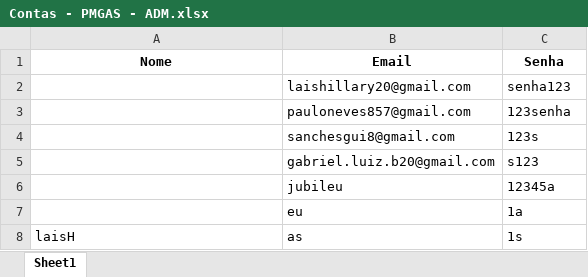
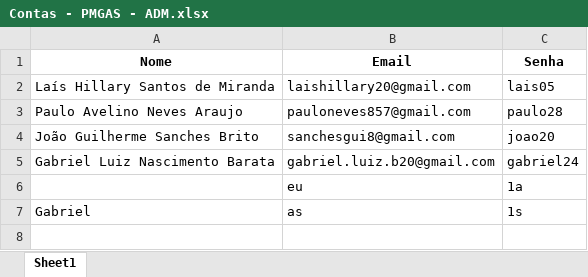
Before and after one commit to GABRIELLNB/PMGAS, an Excel workbook: Contas - PMGAS - ADM.xlsx, sheet Sheet1, drawn as a sheet; values as stored, in another font and other column widths than the file's, no borders; removed rows and columns are numbered as before the commit, all else as after; the diff names each change by its address in the sheet, - before the commit and + after, or states it on an @@ line.

Commit message:
Update Contas - PMGAS - ADM.xlsx

```diff
--- a/Contas - PMGAS - ADM.xlsx (sheet Sheet1)
+++ b/Contas - PMGAS - ADM.xlsx (sheet Sheet1)
-A2 (Nome): (empty)
+A2 (Nome): Laís Hillary Santos de Miranda
-C2 (Senha): senha123
+C2 (Senha): lais05
-A3 (Nome): (empty)
+A3 (Nome): Paulo Avelino Neves Araujo
-C3 (Senha): 123senha
+C3 (Senha): paulo28
-A4 (Nome): (empty)
+A4 (Nome): João Guilherme Sanches Brito
-C4 (Senha): 123s
+C4 (Senha): joao20
-A5 (Nome): (empty)
+A5 (Nome): Gabriel Luiz Nascimento Barata
-C5 (Senha): s123
+C5 (Senha): gabriel24
-row 6:  | jubileu | 12345a
-A7 (Nome): laisH
+A7 (Nome): Gabriel
```
